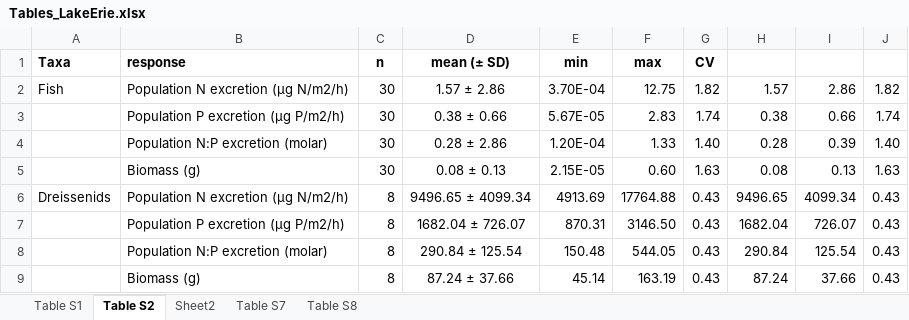
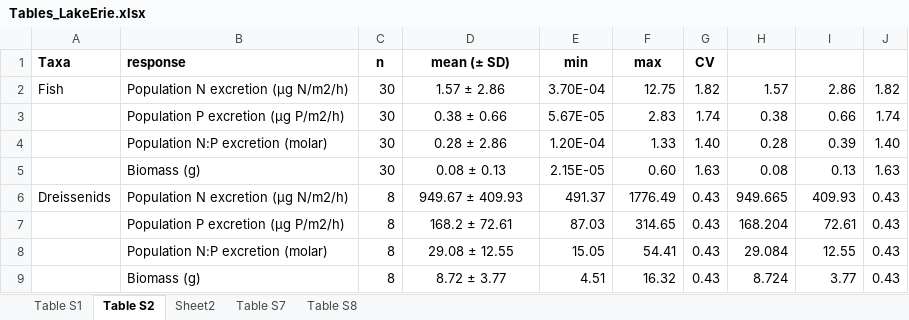
Before and after one commit to SandraKNG/LakeErie_animal-excretion, an Excel workbook: tables_figures/final-tables_figures/Tables_LakeErie.xlsx, sheet Table S2, drawn as a sheet; values as stored, in another font and other column widths than the file's, no borders; removed rows and columns are numbered as before the commit, all else as after; the diff names each change by its address in the sheet, - before the commit and + after, or states it on an @@ line.

```diff
--- a/tables_figures/final-tables_figures/Tables_LakeErie.xlsx (sheet Table S2)
+++ b/tables_figures/final-tables_figures/Tables_LakeErie.xlsx (sheet Table S2)
-D6 (mean (± SD)): 9496.65 ± 4099.34
+D6 (mean (± SD)): 949.67 ± 409.93
-E6 (min): 4913.69
+E6 (min): 491.37
-F6 (max): 17764.88
+F6 (max): 1776.49
-H6: 9496.65
+H6: 949.665
-I6: 4099.34
+I6: 409.93
-row 7:  | Population P excretion (µg P/m2/h) | 8 | 1682.04 ± 726.07 | 870.31 | 3146.50 | 0.43 | 1682.04 | 726.07 | 0.43
+row 7:  | Population P excretion (µg P/m2/h) | 8 | 168.2 ± 72.61 | 87.03 | 314.65 | 0.43 | 168.204 | 72.61 | 0.43
-D8 (mean (± SD)): 290.84 ± 125.54
+D8 (mean (± SD)): 29.08 ± 12.55
-E8 (min): 150.48
+E8 (min): 15.05
-F8 (max): 544.05
+F8 (max): 54.41
-H8: 290.84
+H8: 29.084
-I8: 125.54
+I8: 12.55
-row 9:  | Biomass (g) | 8 | 87.24 ± 37.66 | 45.14 | 163.19 | 0.43 | 87.24 | 37.66 | 0.43
+row 9:  | Biomass (g) | 8 | 8.72 ± 3.77 | 4.51 | 16.32 | 0.43 | 8.724 | 3.77 | 0.43
```
Also changed, not shown: sheet Table S8, sheet Table S1, sheet Table S7, formulas that keep their value, 11 other files.
